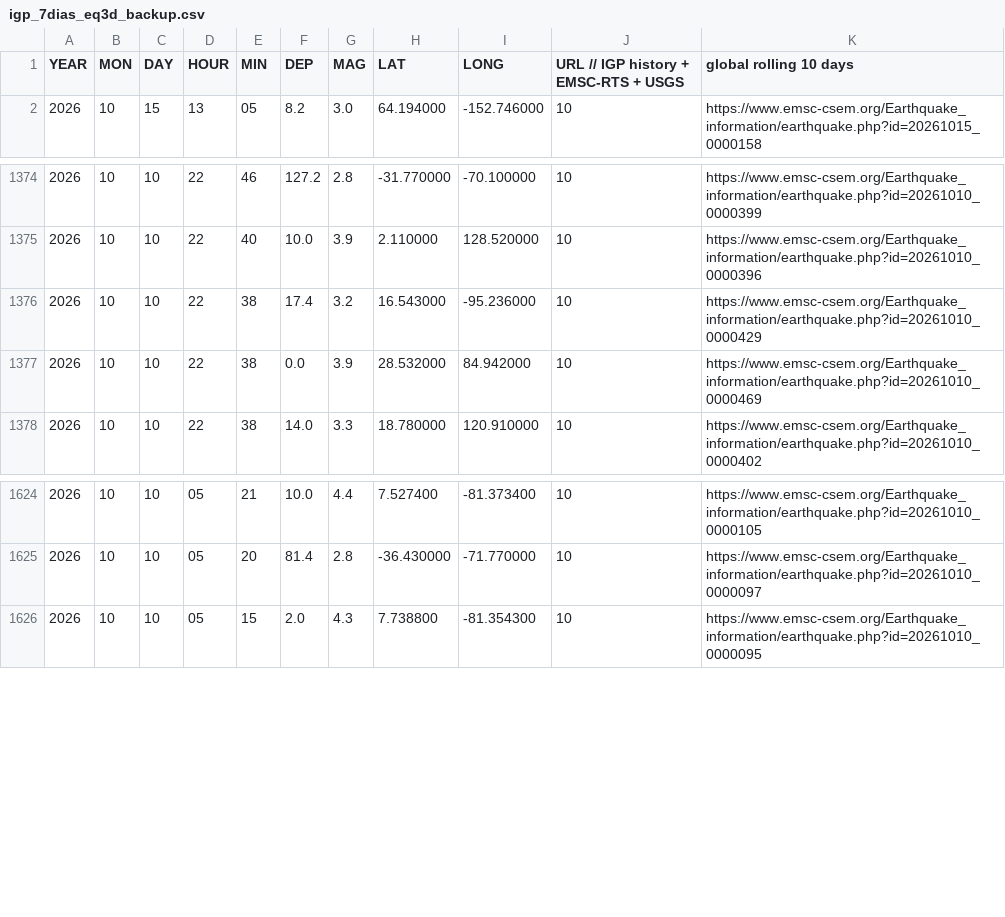
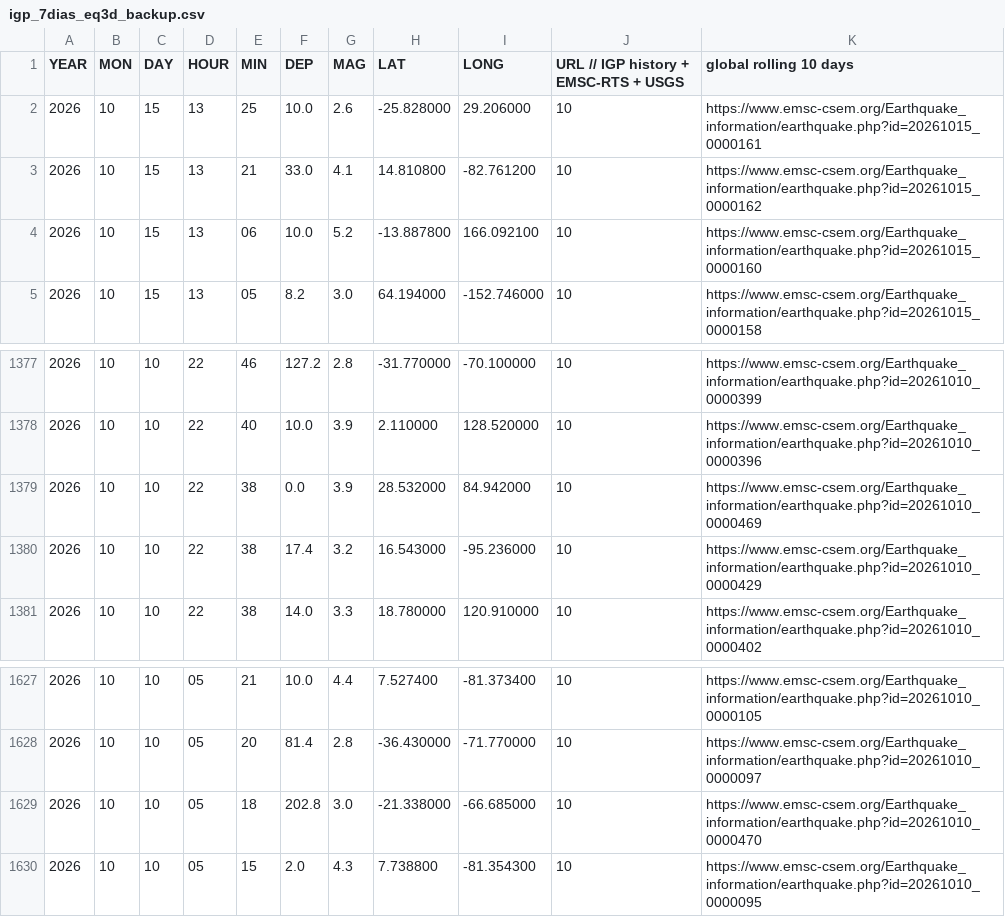
Before and after one commit to jcparodi-hue/earthquake3d-igp, a CSV file: docs/igp_7dias_eq3d_backup.csv, drawn as a sheet; only a part is shown, gaps mark what is left out.

```diff
--- a/docs/igp_7dias_eq3d_backup.csv
+++ b/docs/igp_7dias_eq3d_backup.csv
@@ -1,2 +1,5 @@
 YEAR, MON, DAY, HOUR, MIN, DEP, MAG, LAT, LONG, URL   // IGP history + EMSC-RTS + USGS, global rolling 10 days
+2026,10,15,13,25,10.0,2.6,-25.828000,29.206000,10,https://www.emsc-csem.org/Earthquake_information/earthquake.php?id=20261015_0000161
+2026,10,15,13,21,33.0,4.1,14.810800,-82.761200,10,https://www.emsc-csem.org/Earthquake_information/earthquake.php?id=20261015_0000162
+2026,10,15,13,06,10.0,5.2,-13.887800,166.092100,10,https://www.emsc-csem.org/Earthquake_information/earthquake.php?id=20261015_0000160
 2026,10,15,13,05,8.2,3.0,64.194000,-152.746000,10,https://www.emsc-csem.org/Earthquake_information/earthquake.php?id=20261015_0000158
@@ -1375,4 +1378,4 @@ YEAR, MON, DAY, HOUR, MIN, DEP, MAG, LAT, LONG, URL   // IGP history + EMSC-RTS
 2026,10,10,22,40,10.0,3.9,2.110000,128.520000,10,https://www.emsc-csem.org/Earthquake_information/earthquake.php?id=20261010_0000396
-2026,10,10,22,38,17.4,3.2,16.543000,-95.236000,10,https://www.emsc-csem.org/Earthquake_information/earthquake.php?id=20261010_0000429
 2026,10,10,22,38,0.0,3.9,28.532000,84.942000,10,https://www.emsc-csem.org/Earthquake_information/earthquake.php?id=20261010_0000469
+2026,10,10,22,38,17.4,3.2,16.543000,-95.236000,10,https://www.emsc-csem.org/Earthquake_information/earthquake.php?id=20261010_0000429
 2026,10,10,22,38,14.0,3.3,18.780000,120.910000,10,https://www.emsc-csem.org/Earthquake_information/earthquake.php?id=20261010_0000402
@@ -1625,2 +1628,3 @@ YEAR, MON, DAY, HOUR, MIN, DEP, MAG, LAT, LONG, URL   // IGP history + EMSC-RTS
 2026,10,10,05,20,81.4,2.8,-36.430000,-71.770000,10,https://www.emsc-csem.org/Earthquake_information/earthquake.php?id=20261010_0000097
+2026,10,10,05,18,202.8,3.0,-21.338000,-66.685000,10,https://www.emsc-csem.org/Earthquake_information/earthquake.php?id=20261010_0000470
 2026,10,10,05,15,2.0,4.3,7.738800,-81.354300,10,https://www.emsc-csem.org/Earthquake_information/earthquake.php?id=20261010_0000095
```
Also changed, not shown: docs/duplicados.csv, docs/historial_actualizaciones.csv, 4 other files.
